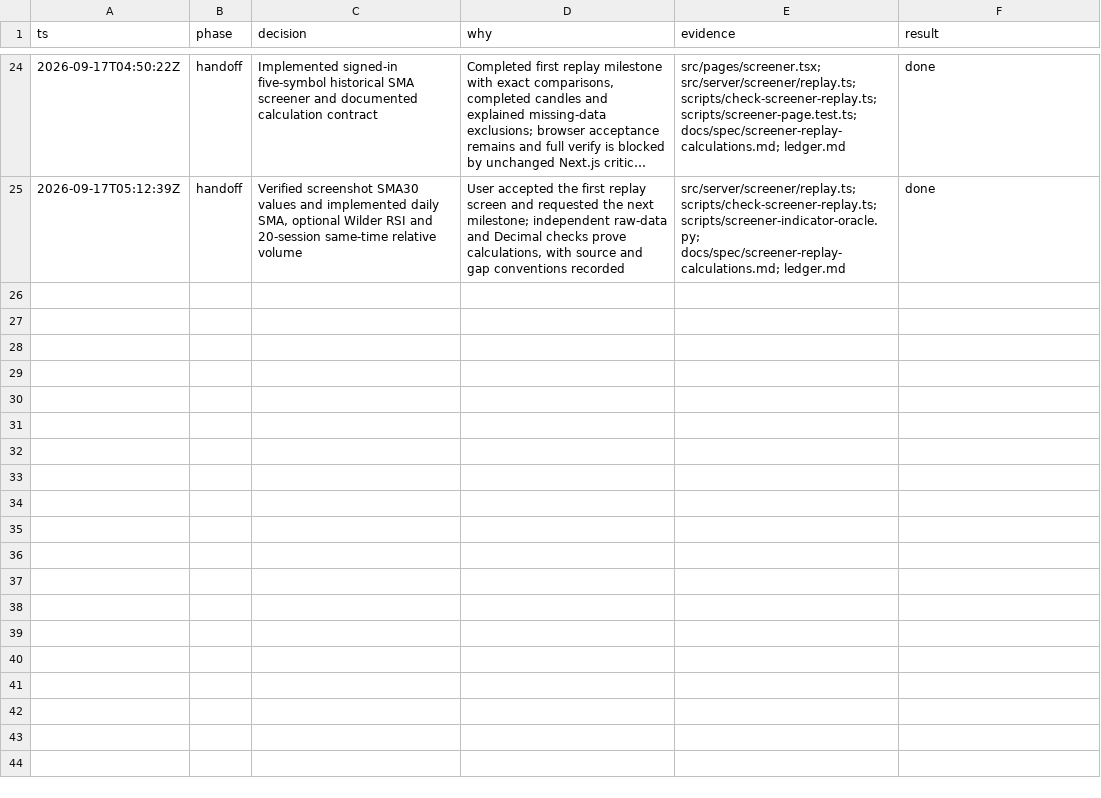
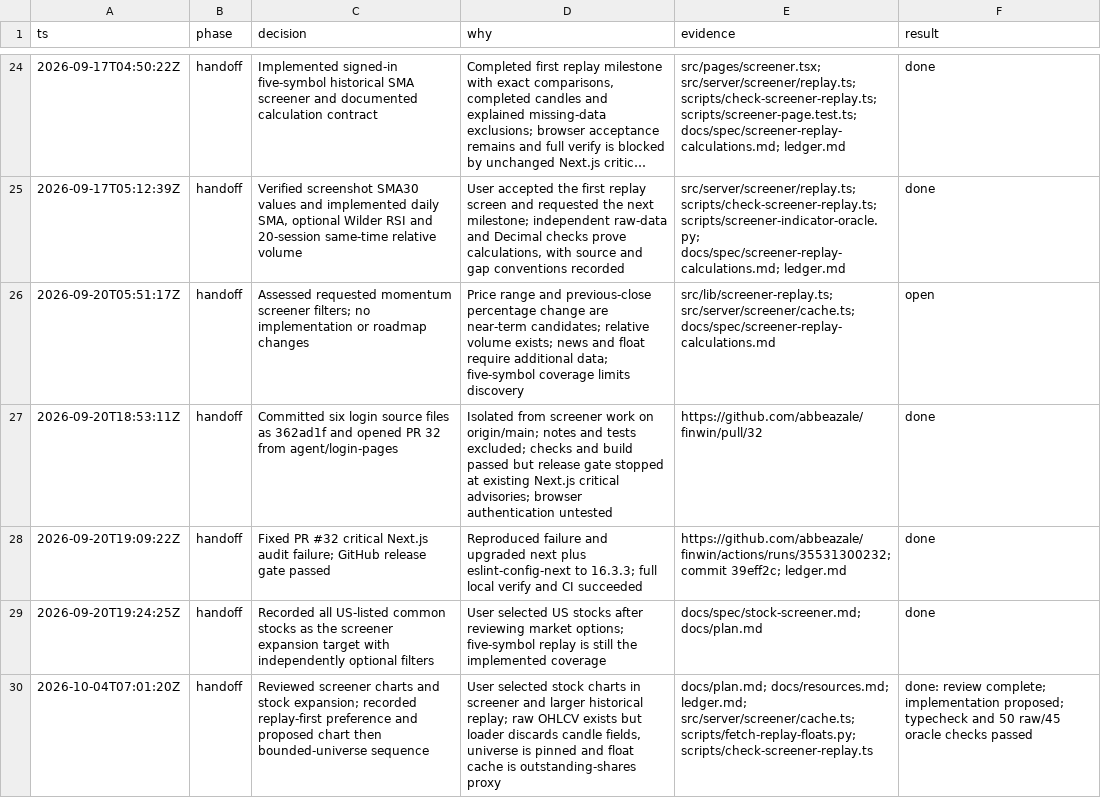
Before and after one commit to abbeazale/finwin, a TSV file: decisions.tsv, drawn as a sheet; only a part is shown, gaps mark what is left out; long unchanged cells end in …; the diff covers the shown part only; the diff names each change by its address in the sheet, - before the commit and + after, or states it on an @@ line.

```diff
--- a/decisions.tsv
+++ b/decisions.tsv
+row 26: 2026-09-20T05:51:17Z | handoff | Assessed requested momentum screener filters; no implementation or roadmap changes | Price range and previous-close percentage change are near-term candidates; relative volume exists; news and float require additional data; five-symbol coverage limits discovery | src/lib/screener-replay.ts; src/server/screener/cache.ts; docs/spec/screener-replay-calculations.md | open
+row 27: 2026-09-20T18:53:11Z | handoff | Committed six login source files as 362ad1f and opened PR 32 from agent/login-pages | Isolated from screener work on origin/main; notes and tests excluded; checks and build passed but release gate stopped at existing Next.js critical advisories; browser authentication untested | https://github.com/abbeazale/finwin/pull/32 | done
+row 28: 2026-09-20T19:09:22Z | handoff | Fixed PR #32 critical Next.js audit failure; GitHub release gate passed | Reproduced failure and upgraded next plus eslint-config-next to 16.3.3; full local verify and CI succeeded | https://github.com/abbeazale/finwin/actions/runs/35531300232; commit 39eff2c; ledger.md | done
+row 29: 2026-09-20T19:24:25Z | handoff | Recorded all US-listed common stocks as the screener expansion target with independently optional filters | User selected US stocks after reviewing market options; five-symbol replay is still the implemented coverage | docs/spec/stock-screener.md; docs/plan.md | done
+row 30: 2026-10-04T07:01:20Z | handoff | Reviewed screener charts and stock expansion; recorded replay-first preference and proposed chart then bounded-universe sequence | User selected stock charts in screener and larger historical replay; raw OHLCV exists but loader discards candle fields, universe is pinned and float cache is outstanding-shares proxy | docs/plan.md; docs/resources.md; ledger.md; src/server/screener/cache.ts; scripts/fetch-replay-floats.py; scripts/check-screener-replay.ts | done: review complete; implementation proposed; typecheck and 50 raw/45 oracle checks passed
```
Also changed, not shown: 12 added rows elsewhere in this file, 54 other files.
